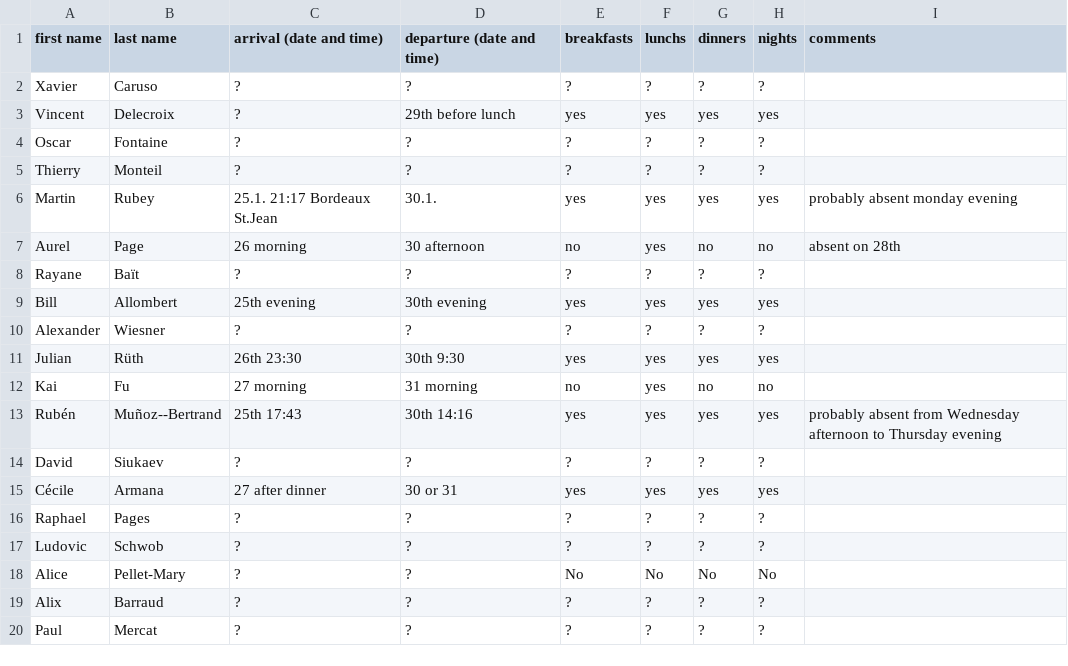
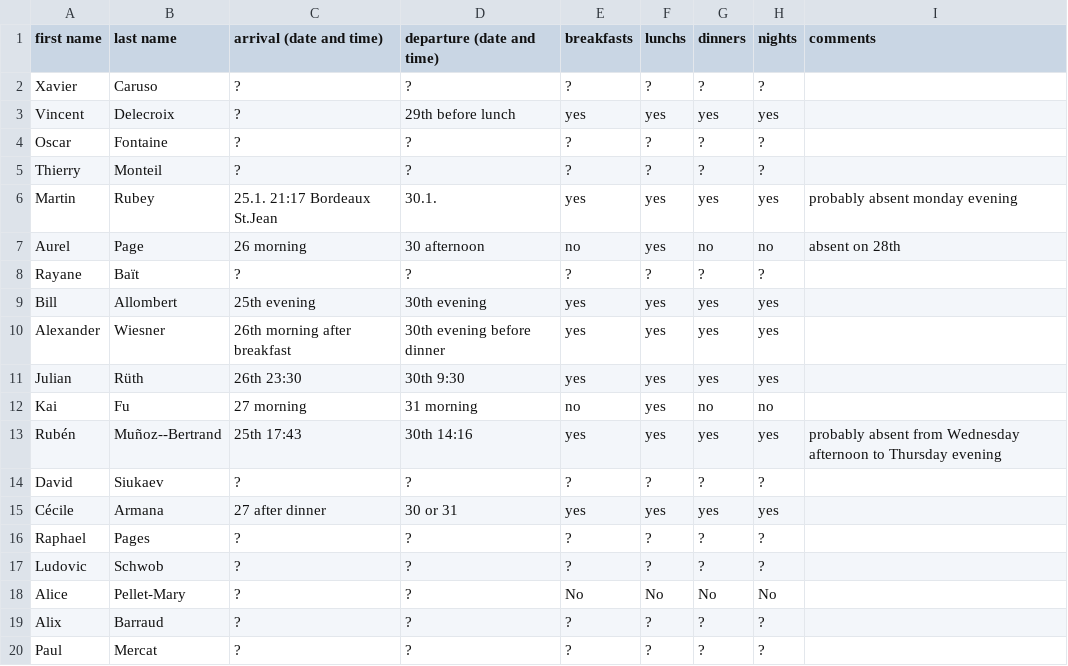
Before and after one commit to videlec/days130, a CSV file: organization/nights_and_food.csv, drawn as a sheet.

Commit message:
Update nights_and_food.csv

```diff
--- a/organization/nights_and_food.csv
+++ b/organization/nights_and_food.csv
@@ -9,3 +9,3 @@ Rayane,Baït,?,?,?,?,?,?,
 Bill,Allombert,25th evening,30th evening,yes,yes,yes,yes,
-Alexander,Wiesner,?,?,?,?,?,?,
+Alexander,Wiesner,26th morning after breakfast,30th evening before dinner,yes,yes,yes,yes,
 Julian,Rüth,26th 23:30,30th 9:30,yes,yes,yes,yes,
```
